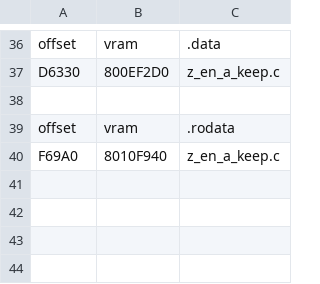
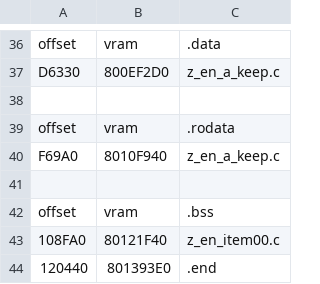
Before and after one commit to Decompollaborate/zelda64_compare, a CSV file: oot/iqs/tables/files_code.csv, drawn as a sheet; only a part is shown, gaps mark what is left out; the diff names each change by its address in the sheet, - before the commit and + after, or states it on an @@ line.

```diff
--- a/oot/iqs/tables/files_code.csv
+++ b/oot/iqs/tables/files_code.csv
+row 41: (empty)
+row 42: offset | vram | .bss
+row 43: 108FA0 | 80121F40 | z_en_item00.c
+row 44: 120440 | 801393E0 | .end
```
Also changed, not shown: oot/tables/boot.bss.csv, oot/tables/code.bss.csv, 5 other files.
